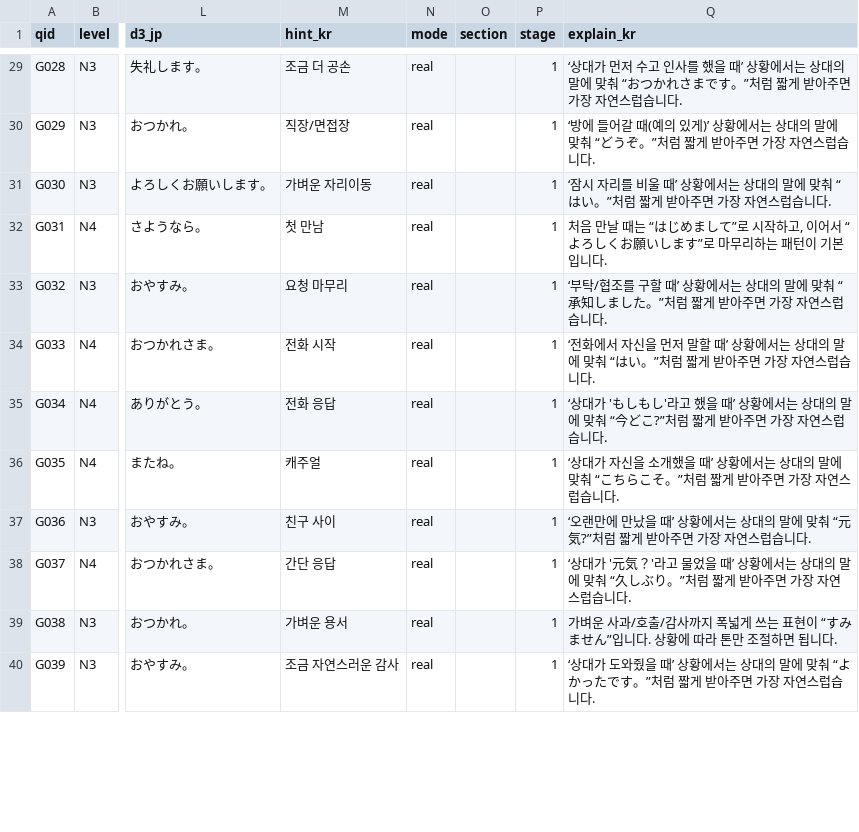
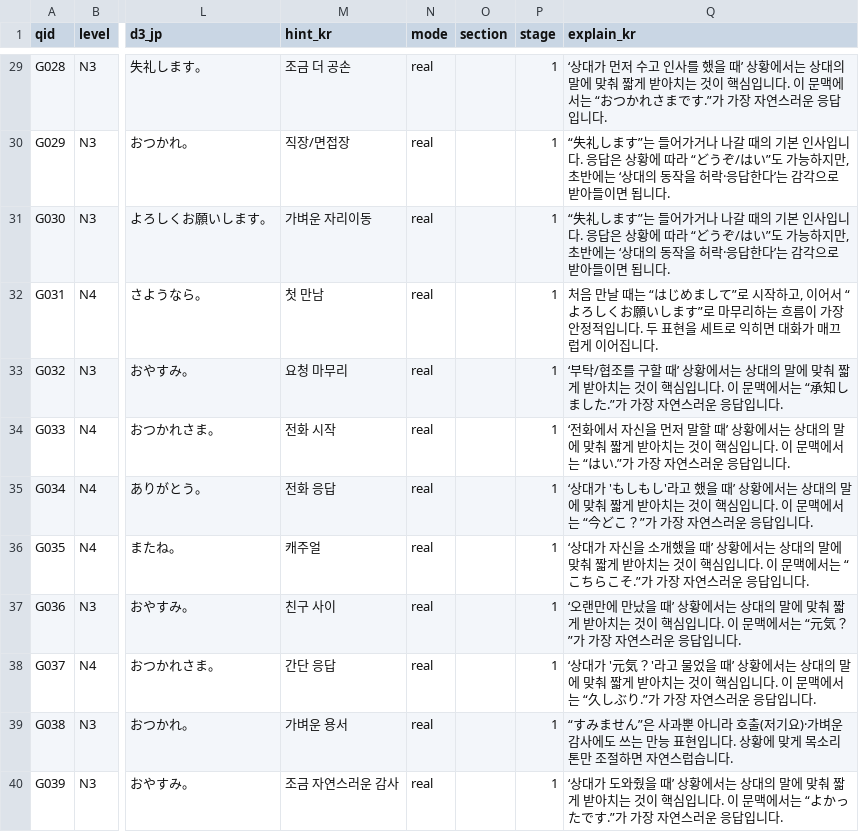
Before and after one commit to hotena0727/hotena_basic, a CSV file: data/talk_situations.csv, drawn as a sheet; only a part is shown, gaps mark what is left out; the diff covers the shown part only; the diff names each change by its address in the sheet, - before the commit and + after, or states it on an @@ line.

```diff
--- a/data/talk_situations.csv
+++ b/data/talk_situations.csv
-Q29 (explain_kr): …맞춰 “おつかれさまです。”처럼 짧게 받아주면 가장 자연스럽습니다.
+Q29 (explain_kr): …맞춰 짧게 받아치는 것이 핵심입니다. 이 문맥에서는 “おつかれさまです.”가 가장 자연스러운 응답입니다.
-Q30 (explain_kr): ‘방에 들어갈 때(예의 있게)’ 상황에서는 상대의 말에 맞춰 “どうぞ。”처럼 짧게 받아주면 가장 자연스럽습니다.
+Q30 (explain_kr): “失礼します”는 들어가거나 나갈 때의 기본 인사입니다. 응답은 상황에 따라 “どうぞ/はい”도 가능하지만, 초반에는 ‘상대의 동작을 허락·응답한다’는 감각으로 받아들이면 됩니다.
-Q31 (explain_kr): ‘잠시 자리를 비울 때’ 상황에서는 상대의 말에 맞춰 “はい。”처럼 짧게 받아주면 가장 자연스럽습니다.
+Q31 (explain_kr): “失礼します”는 들어가거나 나갈 때의 기본 인사입니다. 응답은 상황에 따라 “どうぞ/はい”도 가능하지만, 초반에는 ‘상대의 동작을 허락·응답한다’는 감각으로 받아들이면 됩니다.
-Q32 (explain_kr): …리하는 패턴이 기본입니다.
+Q32 (explain_kr): …리하는 흐름이 가장 안정적입니다. 두 표현을 세트로 익히면 대화가 매끄럽게 이어집니다.
-Q33 (explain_kr): …맞춰 “承知しました。”처럼 짧게 받아주면 가장 자연스럽습니다.
+Q33 (explain_kr): …맞춰 짧게 받아치는 것이 핵심입니다. 이 문맥에서는 “承知しました.”가 가장 자연스러운 응답입니다.
-Q34 (explain_kr): …맞춰 “はい。”처럼 짧게 받아주면 가장 자연스럽습니다.
+Q34 (explain_kr): …맞춰 짧게 받아치는 것이 핵심입니다. 이 문맥에서는 “はい.”가 가장 자연스러운 응답입니다.
-Q35 (explain_kr): …맞춰 “今どこ?”처럼 짧게 받아주면 가장 자연스럽습니다.
+Q35 (explain_kr): …맞춰 짧게 받아치는 것이 핵심입니다. 이 문맥에서는 “今どこ？”가 가장 자연스러운 응답입니다.
-Q36 (explain_kr): …맞춰 “こちらこそ。”처럼 짧게 받아주면 가장 자연스럽습니다.
+Q36 (explain_kr): …맞춰 짧게 받아치는 것이 핵심입니다. 이 문맥에서는 “こちらこそ.”가 가장 자연스러운 응답입니다.
-Q37 (explain_kr): …맞춰 “元気?”처럼 짧게 받아주면 가장 자연스럽습니다.
+Q37 (explain_kr): …맞춰 짧게 받아치는 것이 핵심입니다. 이 문맥에서는 “元気？”가 가장 자연스러운 응답입니다.
-Q38 (explain_kr): …맞춰 “久しぶり。”처럼 짧게 받아주면 가장 자연스럽습니다.
+Q38 (explain_kr): …맞춰 짧게 받아치는 것이 핵심입니다. 이 문맥에서는 “久しぶり.”가 가장 자연스러운 응답입니다.
-Q39 (explain_kr): 가벼운 사과/호출/감사까지 폭넓게 쓰는 표현이 “すみません”입니다. 상황에 따라 톤만 조절하면 됩니다.
+Q39 (explain_kr): “すみません”은 사과뿐 아니라 호출(저기요)·가벼운 감사에도 쓰는 만능 표현입니다. 상황에 맞게 목소리 톤만 조절하면 자연스럽습니다.
-Q40 (explain_kr): …맞춰 “よかったです。”처럼 짧게 받아주면 가장 자연스럽습니다.
+Q40 (explain_kr): …맞춰 짧게 받아치는 것이 핵심입니다. 이 문맥에서는 “よかったです.”가 가장 자연스러운 응답입니다.
```
Also changed, not shown: 38 edited cells elsewhere in this file.
